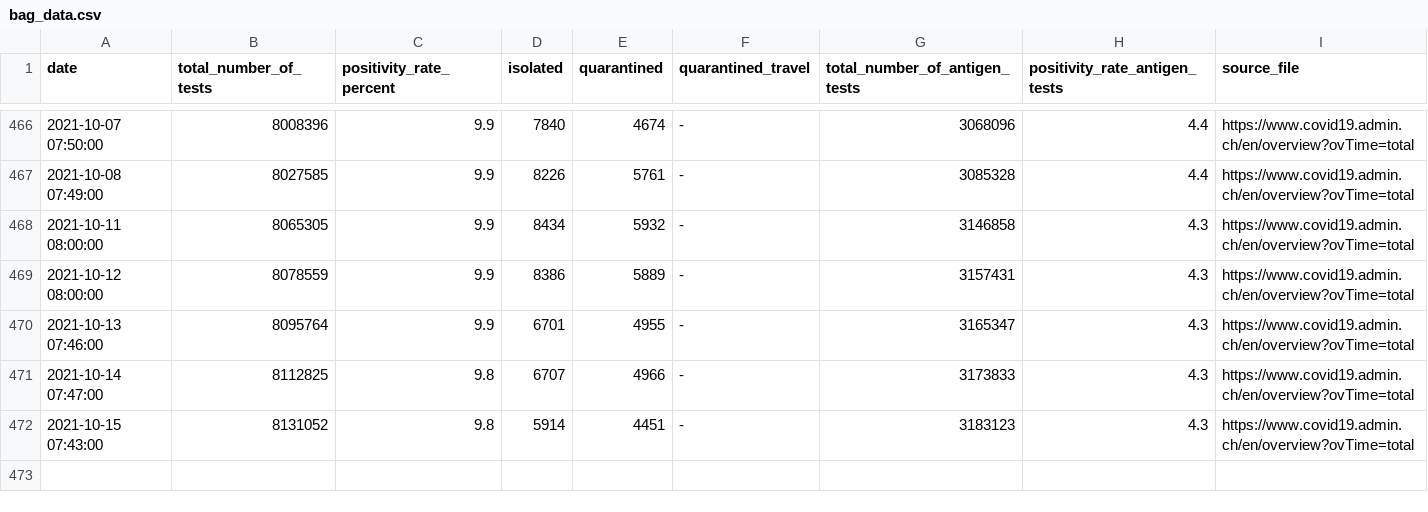
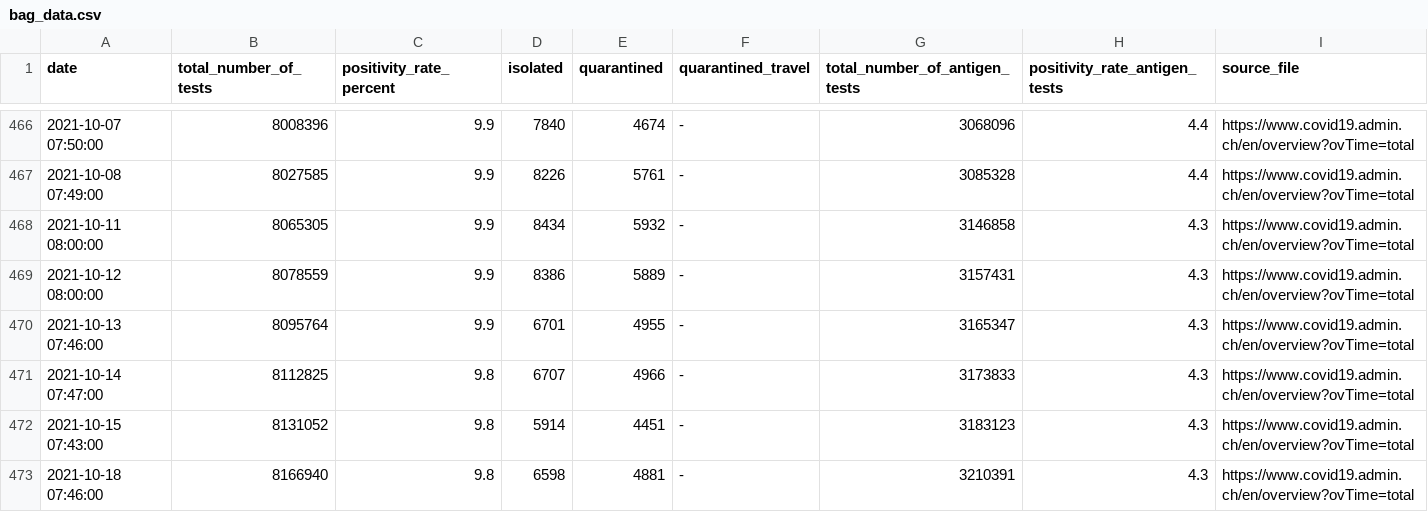
Before and after one commit to maekke/bag_data, a CSV file: bag_data.csv, drawn as a sheet; only a part is shown, gaps mark what is left out; the diff names each change by its address in the sheet, - before the commit and + after, or states it on an @@ line.

Commit message:
Update data from BAG

```diff
--- a/bag_data.csv
+++ b/bag_data.csv
+row 473: 2021-10-18 07:46:00 | 8166940 | 9.8 | 6598 | 4881 | - | 3210391 | 4.3 | https://www.covid19.admin.ch/en/overview?ovTime=total
```
